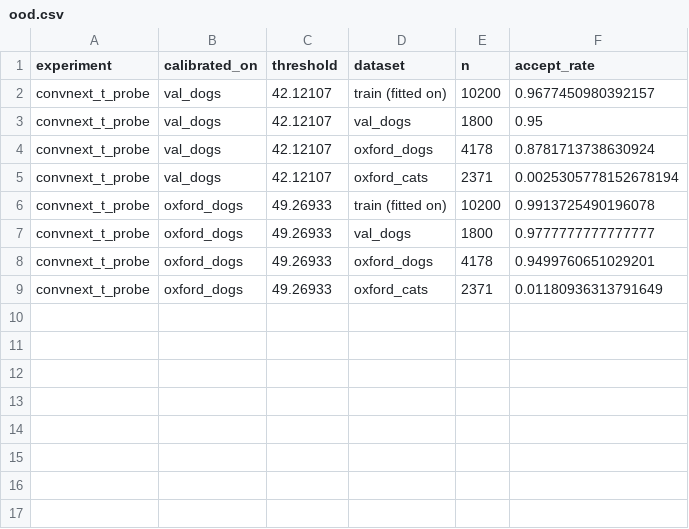
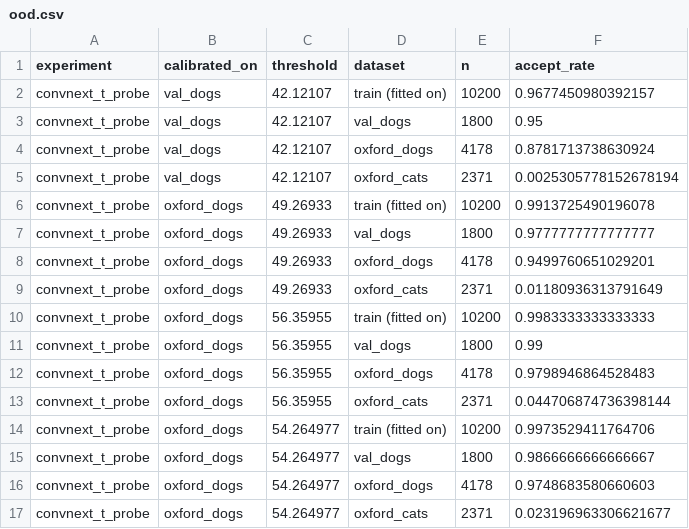
Before and after one commit to KrisBold12/portfolio, a CSV file: projects/dog-breed/reports/ood.csv, drawn as a sheet.

Commit message:
Move the gate's threshold to a 97.5% true positive rate
Using the deployed demo turned up something neither dataset could: photographs
taken from a few metres away were being turned away, and the gate degraded much
faster than the classifier did.

Stanford Dogs ships a bounding box per image, so the test split already carried
the number that explains it. Binned by how much of the frame the dog occupies,
the gate accepts 99.7% of photos where the dog fills most of it and 77.3% where
it fills under a tenth, while the classifier only falls from 89.7% to 82.8%.
The median distance climbs from 22.7 to 39.7 across the same range.

The gate was not malfunctioning. Both calibration sets are pet portraits, so a
dog filling a twentieth of the frame genuinely is far from the training
distribution, and the gate said so. It was right about the measurement and
wrong about the question being asked of it.

Sweeping the threshold puts the knee at 97.5. Going 95 to 97.5 costs 28 more
cats out of 2371 and buys 8.5 points on the distant dogs; the next half point
costs 51 more cats and buys 1.7. Past 99 the gate stops being a gate, admitting
17.8% of cats at 99 and more than half at 99.75. At 2.36% the gate still sits
inside the 10% ceiling this project committed to before it had any of these
numbers.

The full sweep and the reasoning are in the constant's own comment, so the
choice does not have to be reconstructed from the value.

Also tightens the gate test's cat bound from 20% to 10%. At 20% a threshold set
to 99% TPR would have admitted 17.8% of cats and the test would still have
passed, which makes it a test that cannot fail for the most plausible mistake
anyone would make with this parameter. 10% is both the project's own stated
limit and, at 40 sampled cats, the tightest bound the sample supports: a 2.5%
bound would allow a single cat and go red on a healthy gate a quarter of the
time.

```diff
--- a/projects/dog-breed/reports/ood.csv
+++ b/projects/dog-breed/reports/ood.csv
@@ -9 +9,9 @@ convnext_t_probe,oxford_dogs,49.26933,oxford_dogs,4178,0.9499760651029201
 convnext_t_probe,oxford_dogs,49.26933,oxford_cats,2371,0.01180936313791649
+convnext_t_probe,oxford_dogs,56.35955,train (fitted on),10200,0.9983333333333333
+convnext_t_probe,oxford_dogs,56.35955,val_dogs,1800,0.99
+convnext_t_probe,oxford_dogs,56.35955,oxford_dogs,4178,0.9798946864528483
+convnext_t_probe,oxford_dogs,56.35955,oxford_cats,2371,0.044706874736398144
+convnext_t_probe,oxford_dogs,54.264977,train (fitted on),10200,0.9973529411764706
+convnext_t_probe,oxford_dogs,54.264977,val_dogs,1800,0.9866666666666667
+convnext_t_probe,oxford_dogs,54.264977,oxford_dogs,4178,0.9748683580660603
+convnext_t_probe,oxford_dogs,54.264977,oxford_cats,2371,0.023196963306621677
```
Also changed, not shown: 2 other files.
